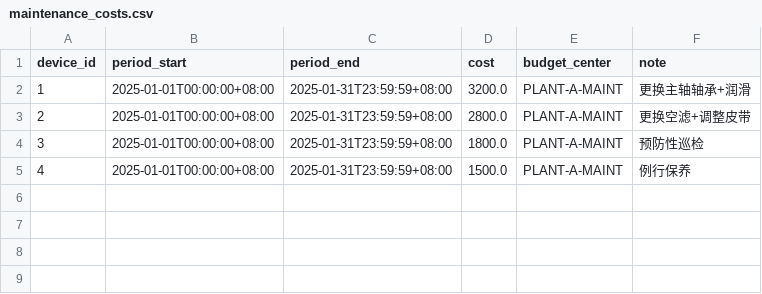
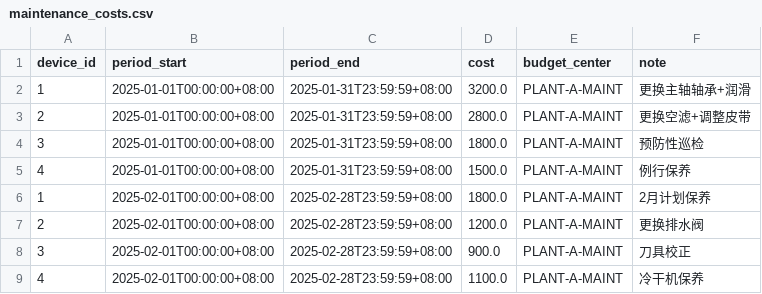
Before and after one commit to RevCol9/EMSforAI, a CSV file: data/csv/maintenance_costs.csv, drawn as a sheet; the diff names each change by its address in the sheet, - before the commit and + after, or states it on an @@ line.

```diff
--- a/data/csv/maintenance_costs.csv
+++ b/data/csv/maintenance_costs.csv
+row 6: 1 | 2025-02-01T00:00:00+08:00 | 2025-02-28T23:59:59+08:00 | 1800.0 | PLANT-A-MAINT | 2月计划保养
+row 7: 2 | 2025-02-01T00:00:00+08:00 | 2025-02-28T23:59:59+08:00 | 1200.0 | PLANT-A-MAINT | 更换排水阀
+row 8: 3 | 2025-02-01T00:00:00+08:00 | 2025-02-28T23:59:59+08:00 | 900.0 | PLANT-A-MAINT | 刀具校正
+row 9: 4 | 2025-02-01T00:00:00+08:00 | 2025-02-28T23:59:59+08:00 | 1100.0 | PLANT-A-MAINT | 冷干机保养
```
Also changed, not shown: data/csv/energy_consumption.csv, data/csv/inspection_submits.csv, 4 other files.
